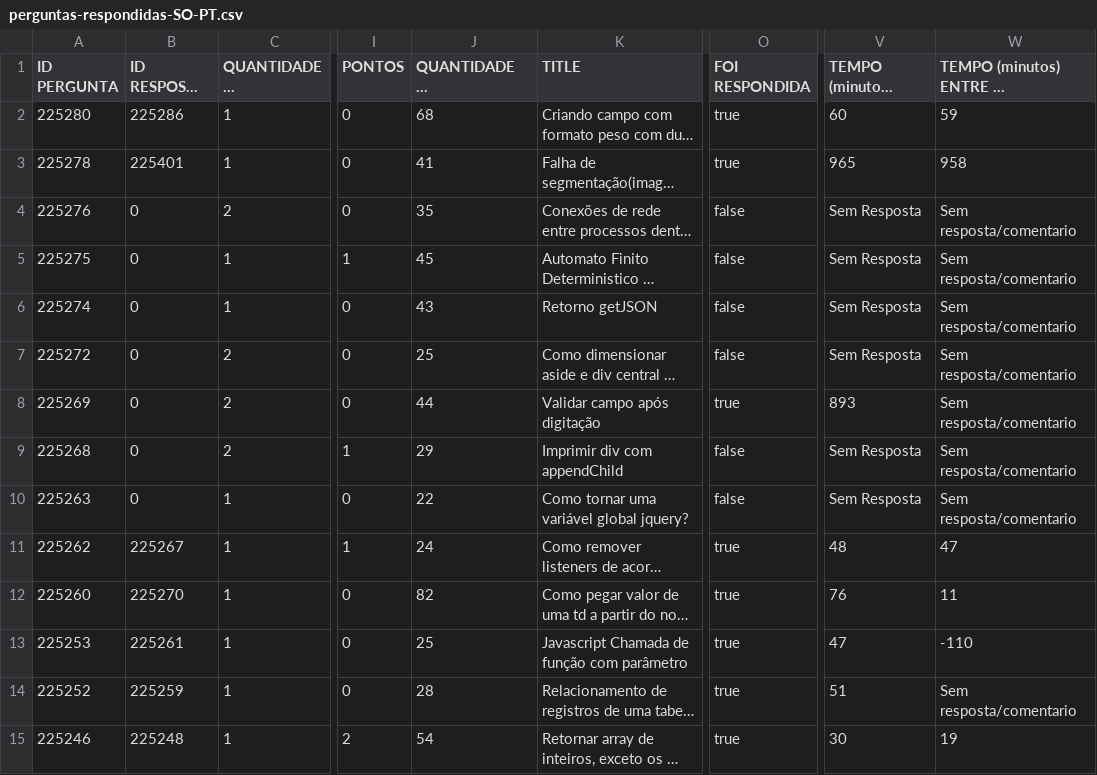
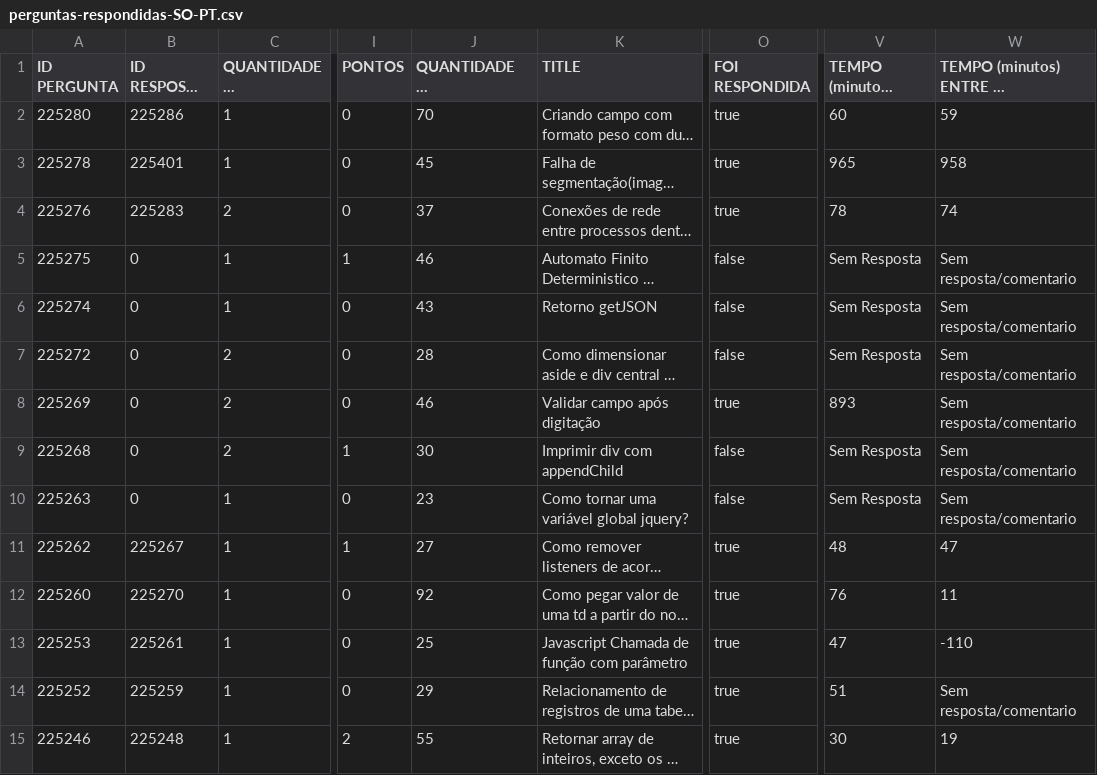
Before and after one commit to AnalyzerQuestions/Dataset-Title-Analyze, a CSV file: perguntas-respondidas-SO-PT.csv, drawn as a sheet; only a part is shown, gaps mark what is left out; long unchanged cells end in …; the diff covers the shown part only; the diff names each change by its address in the sheet, - before the commit and + after, or states it on an @@ line.

```diff
--- a/perguntas-respondidas-SO-PT.csv
+++ b/perguntas-respondidas-SO-PT.csv
-J2 (QUANTIDADE DE VISUALIZAÇÕES): 68
+J2 (QUANTIDADE DE VISUALIZAÇÕES): 70
-J3 (QUANTIDADE DE VISUALIZAÇÕES): 41
+J3 (QUANTIDADE DE VISUALIZAÇÕES): 45
-B4 (ID RESPOSTA ACEITA): 0
+B4 (ID RESPOSTA ACEITA): 225283
-J4 (QUANTIDADE DE VISUALIZAÇÕES): 35
+J4 (QUANTIDADE DE VISUALIZAÇÕES): 37
-O4 (FOI RESPONDIDA): false
+O4 (FOI RESPONDIDA): true
-V4: Sem Resposta
+V4: 78
-W4: Sem resposta/comentario
+W4: 74
-J5 (QUANTIDADE DE VISUALIZAÇÕES): 45
+J5 (QUANTIDADE DE VISUALIZAÇÕES): 46
-J7 (QUANTIDADE DE VISUALIZAÇÕES): 25
+J7 (QUANTIDADE DE VISUALIZAÇÕES): 28
-J8 (QUANTIDADE DE VISUALIZAÇÕES): 44
+J8 (QUANTIDADE DE VISUALIZAÇÕES): 46
-J9 (QUANTIDADE DE VISUALIZAÇÕES): 29
+J9 (QUANTIDADE DE VISUALIZAÇÕES): 30
-J10 (QUANTIDADE DE VISUALIZAÇÕES): 22
+J10 (QUANTIDADE DE VISUALIZAÇÕES): 23
-J11 (QUANTIDADE DE VISUALIZAÇÕES): 24
+J11 (QUANTIDADE DE VISUALIZAÇÕES): 27
-J12 (QUANTIDADE DE VISUALIZAÇÕES): 82
+J12 (QUANTIDADE DE VISUALIZAÇÕES): 92
-J14 (QUANTIDADE DE VISUALIZAÇÕES): 28
+J14 (QUANTIDADE DE VISUALIZAÇÕES): 29
-J15 (QUANTIDADE DE VISUALIZAÇÕES): 54
+J15 (QUANTIDADE DE VISUALIZAÇÕES): 55
```
Also changed, not shown: 63 edited cells elsewhere in this file, 6 other files.
